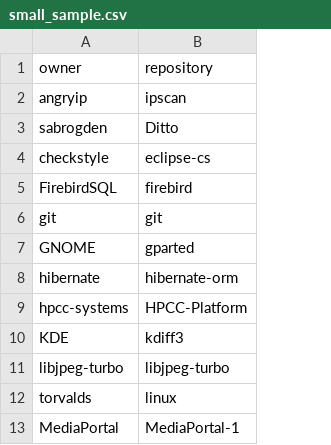
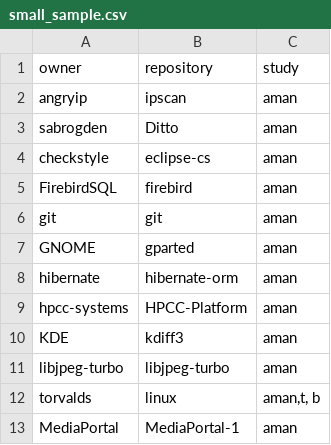
Before and after one commit to JacquelineSchmatz/MDI_Thesis, a CSV file: outputs/data/small_sample.csv, drawn as a sheet; only a part is shown; the diff names each change by its address in the sheet, - before the commit and + after, or states it on an @@ line.

```diff
--- a/outputs/data/small_sample.csv
+++ b/outputs/data/small_sample.csv
+column C, rows 1-13: study | aman | aman | aman | aman | aman | aman | aman | aman | aman | aman | aman,t, b | aman
```
Also changed, not shown: 11 other files.
